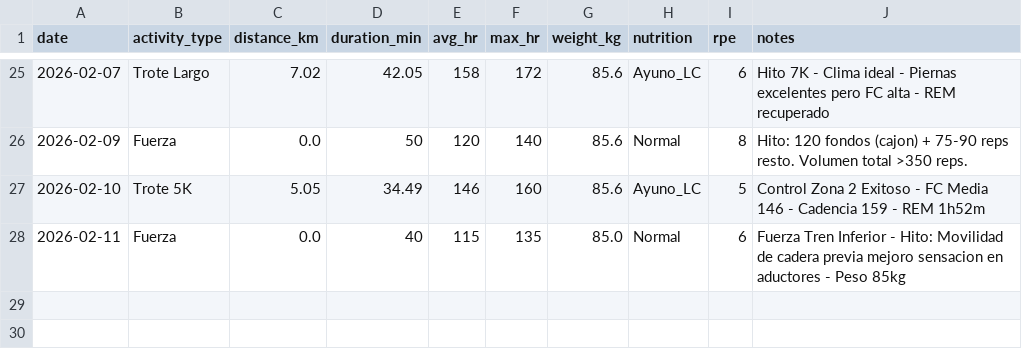
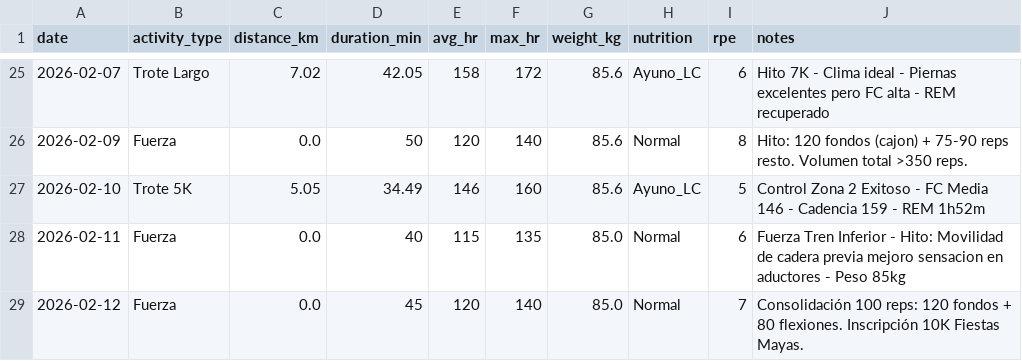
Before and after one commit to alexballera/zepp-health-analysis, a CSV file: data/raw/training_log.csv, drawn as a sheet; only a part is shown, gaps mark what is left out; the diff names each change by its address in the sheet, - before the commit and + after, or states it on an @@ line.

```diff
--- a/data/raw/training_log.csv
+++ b/data/raw/training_log.csv
+row 29: 2026-02-12 | Fuerza | 0.0 | 45 | 120 | 140 | 85.0 | Normal | 7 | Consolidación 100 reps: 120 fondos + 80 flexiones. Inscripción 10K Fiestas Mayas.
```
Also changed, not shown: 1 other file.
